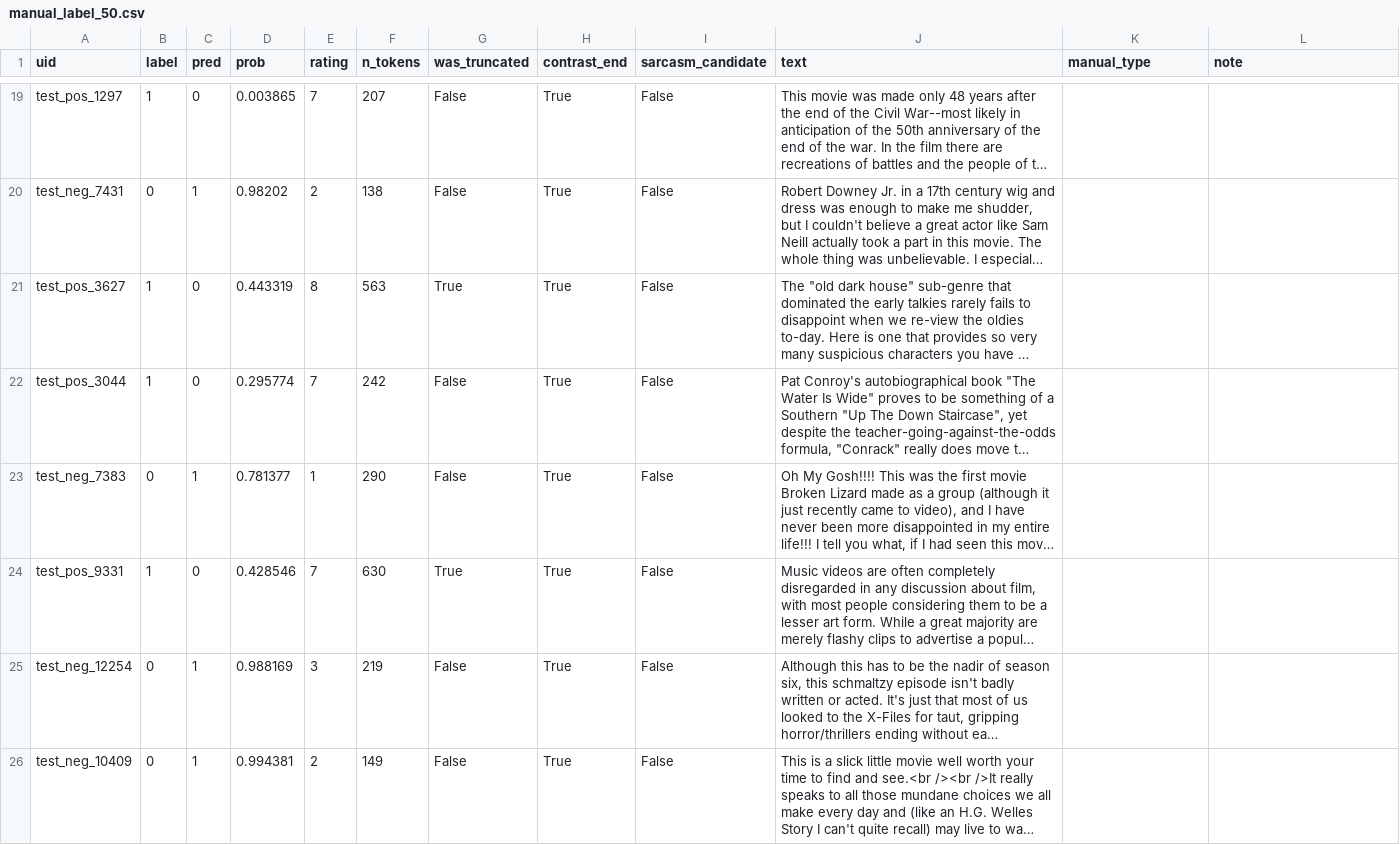
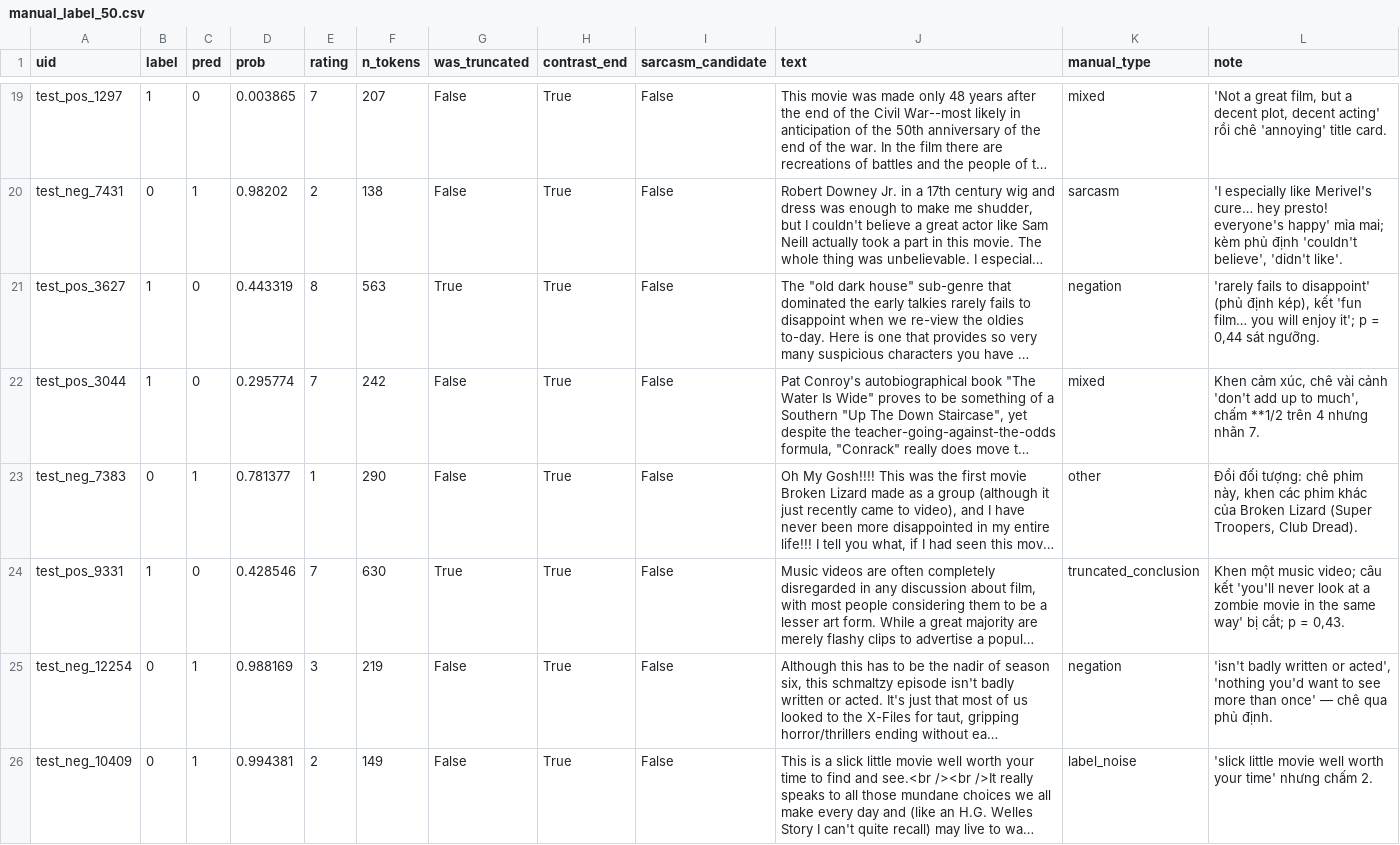
Before and after one commit to pptthu/LSTM_PJ, a CSV file: experiments/results/error_analysis/manual_label_50.csv, drawn as a sheet; only a part is shown, gaps mark what is left out; long unchanged cells end in …; the diff covers the shown part only; the diff names each change by its address in the sheet, - before the commit and + after, or states it on an @@ line.

Commit message:
docs(eval): nháp giải thích 70 ví dụ sai, gán nhãn 50 lỗi; ghi tên 6 thành viên
Nháp chờ Thư duyệt. Không ghi MSSV trong repo công khai.

```diff
--- a/experiments/results/error_analysis/manual_label_50.csv
+++ b/experiments/results/error_analysis/manual_label_50.csv
-K19 (manual_type): (empty)
+K19 (manual_type): mixed
-L19 (note): (empty)
+L19 (note): 'Not a great film, but a decent plot, decent acting' rồi chê 'annoying' title card.
-K20 (manual_type): (empty)
+K20 (manual_type): sarcasm
-L20 (note): (empty)
+L20 (note): 'I especially like Merivel's cure… hey presto! everyone's happy' mỉa mai; kèm phủ định 'couldn't believe', 'didn't like'.
-K21 (manual_type): (empty)
+K21 (manual_type): negation
-L21 (note): (empty)
+L21 (note): 'rarely fails to disappoint' (phủ định kép), kết 'fun film… you will enjoy it'; p = 0,44 sát ngưỡng.
-K22 (manual_type): (empty)
+K22 (manual_type): mixed
-L22 (note): (empty)
+L22 (note): Khen cảm xúc, chê vài cảnh 'don't add up to much', chấm **1/2 trên 4 nhưng nhãn 7.
-K23 (manual_type): (empty)
+K23 (manual_type): other
-L23 (note): (empty)
+L23 (note): Đổi đối tượng: chê phim này, khen các phim khác của Broken Lizard (Super Troopers, Club Dread).
-K24 (manual_type): (empty)
+K24 (manual_type): truncated_conclusion
-L24 (note): (empty)
+L24 (note): Khen một music video; câu kết 'you'll never look at a zombie movie in the same way' bị cắt; p = 0,43.
-K25 (manual_type): (empty)
+K25 (manual_type): negation
-L25 (note): (empty)
+L25 (note): 'isn't badly written or acted', 'nothing you'd want to see more than once' — chê qua phủ định.
-K26 (manual_type): (empty)
+K26 (manual_type): label_noise
-L26 (note): (empty)
+L26 (note): 'slick little movie well worth your time' nhưng chấm 2.
```
Also changed, not shown: 84 edited cells elsewhere in this file, 2 other files.
